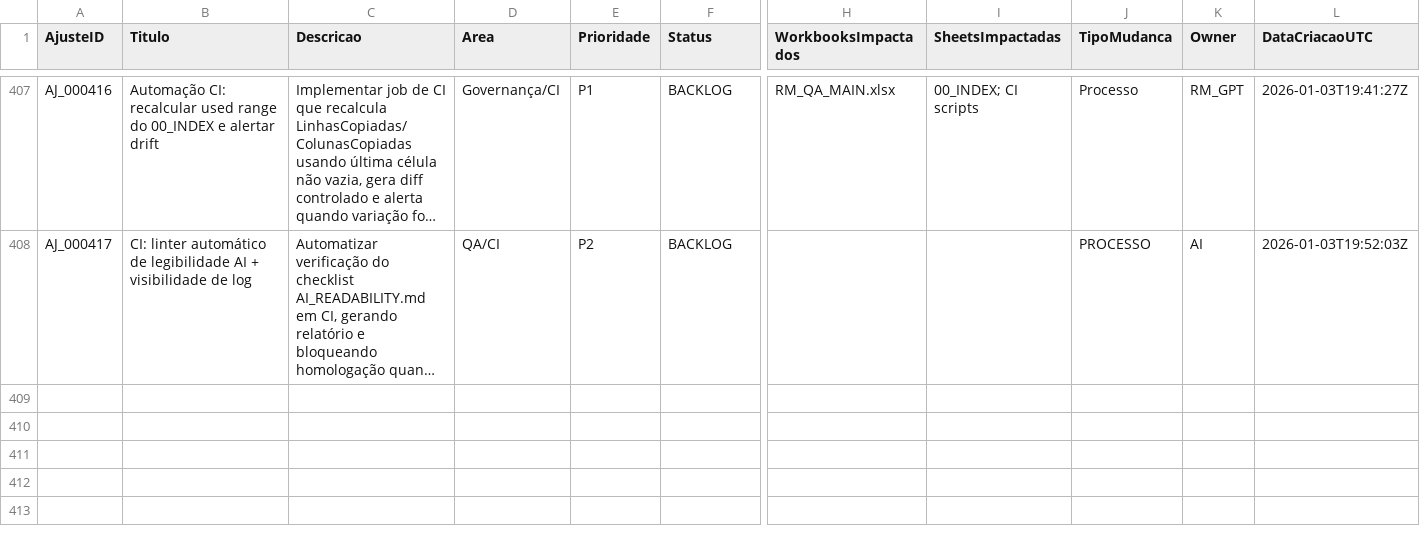
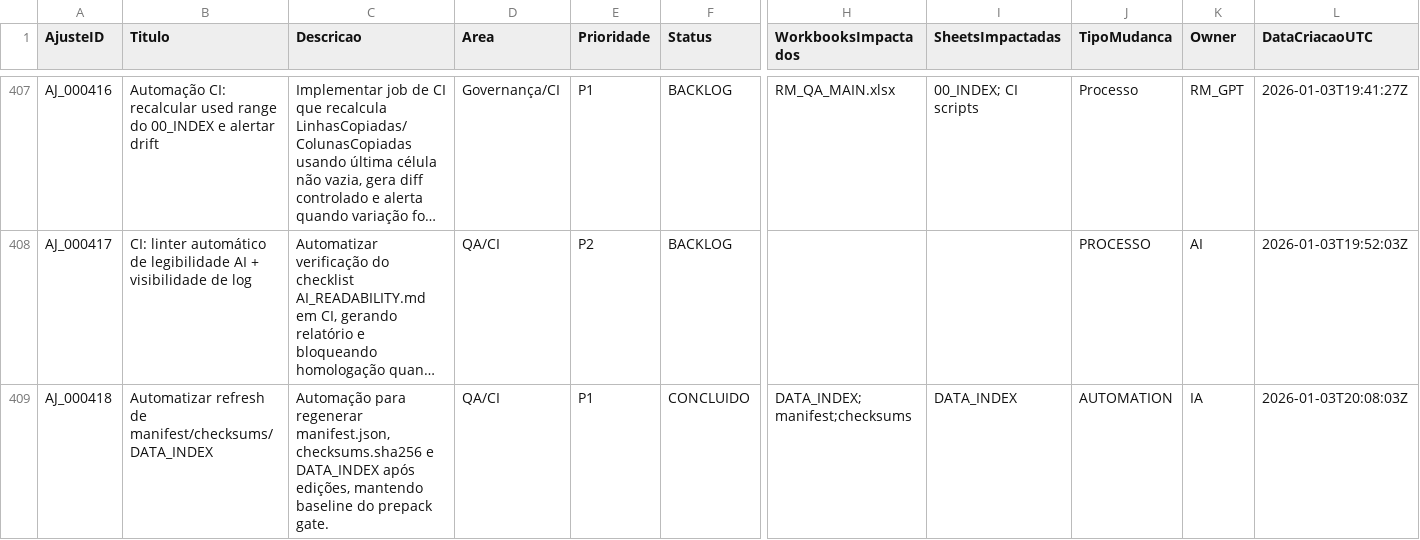
Before and after one commit to MartinFMelcop/Adventures_Unleashed_Rave_Master_Project, a CSV file: RM_QA/DATA/QA/LOG_AJUSTES.csv, drawn as a sheet; only a part is shown, gaps mark what is left out; long unchanged cells end in …; rows hold the shown columns only; the diff covers the shown part only; the diff names each change by its address in the sheet, - before the commit and + after, or states it on an @@ line.

Commit message:
Automate RM_QA integrity refresh and close AJ_000418

```diff
--- a/RM_QA/DATA/QA/LOG_AJUSTES.csv
+++ b/RM_QA/DATA/QA/LOG_AJUSTES.csv
+row 409: AJ_000418 | Automatizar refresh de manifest/checksums/DATA_INDEX | Automação para regenerar manifest.json, checksums.sha256 e DATA_INDEX após edições, mantendo baseline do prepack gate. | QA/CI | P1 | CONCLUIDO | DATA_INDEX;manifest;checksums | DATA_INDEX | AUTOMATION | IA | 2026-01-03T20:08:03Z
```
Also changed, not shown: 1 added row and 12 edited cells elsewhere in this file, RM_QA/DATA/DATA_INDEX.csv, RM_QA/DATA/QA/CHANGE_LOG.csv, 5 other files.
